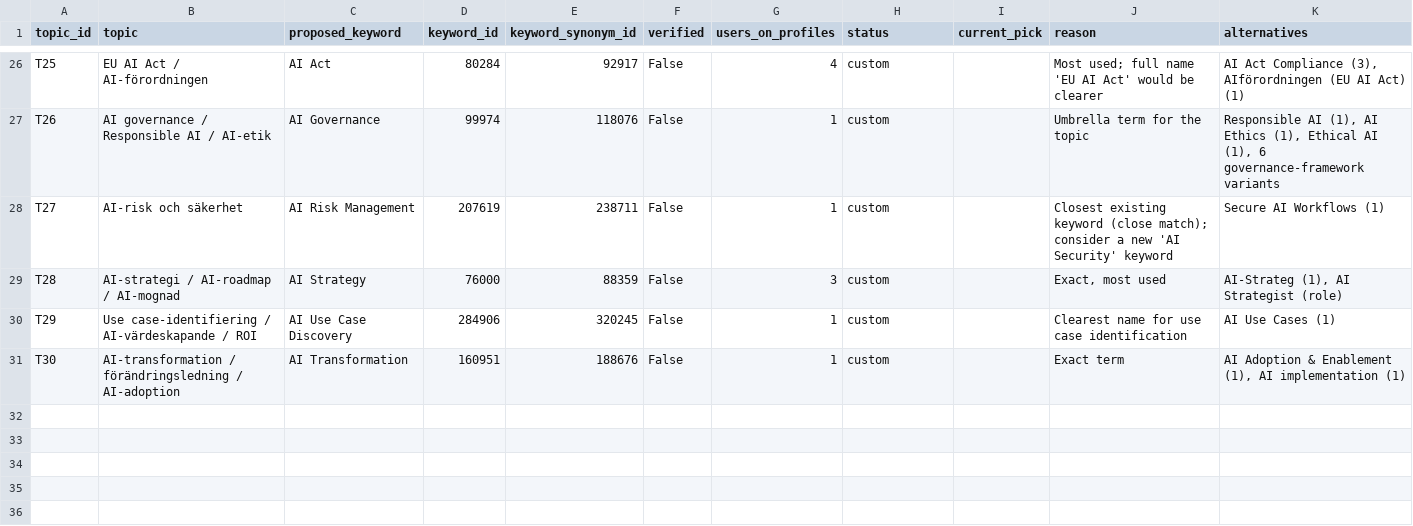
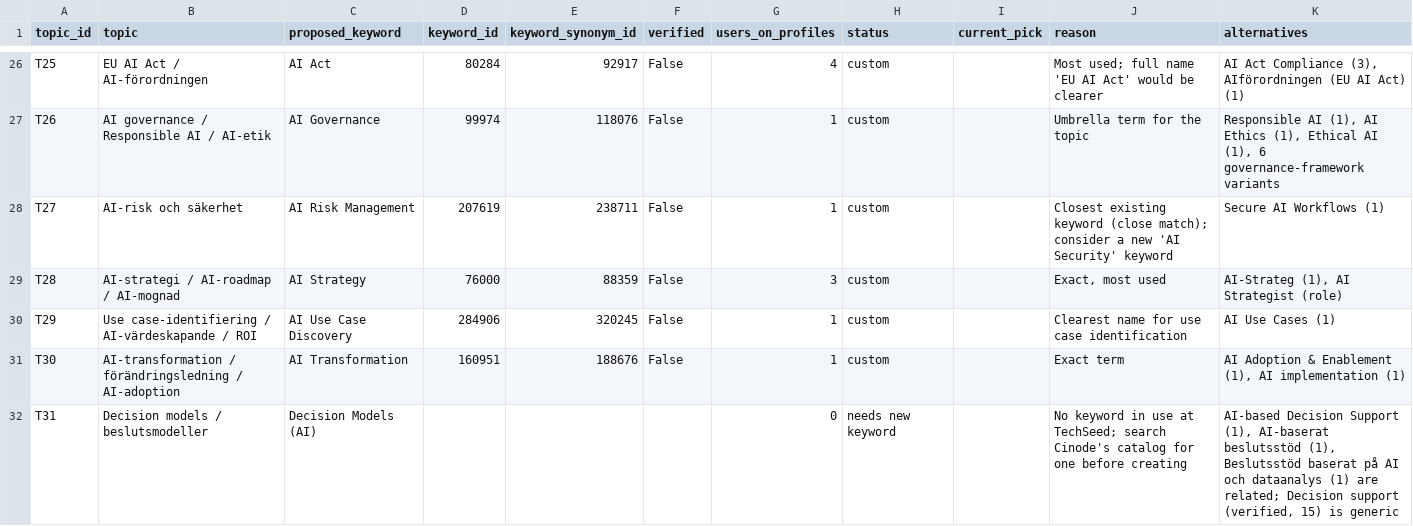
Before and after one commit to robert-gartman-techseed/cinode-skills, a CSV file: data/reference/ai_skillset_proposal.csv, drawn as a sheet; only a part is shown, gaps mark what is left out; the diff names each change by its address in the sheet, - before the commit and + after, or states it on an @@ line.

```diff
--- a/data/reference/ai_skillset_proposal.csv
+++ b/data/reference/ai_skillset_proposal.csv
+row 32: T31 | Decision models / beslutsmodeller | Decision Models (AI) |  |  |  | 0 | needs new keyword |  | No keyword in use at TechSeed; search Cinode's catalog for one before creating | AI-based Decision Support (1), AI-baserat beslutsstöd (1), Beslutsstöd baserat på AI och dataanalys (1) are related; Decision support (verified, 15) is generic
```
Also changed, not shown: data/reference/canonical_skills.csv, data/reference/hot_topics.csv, 4 other files.
